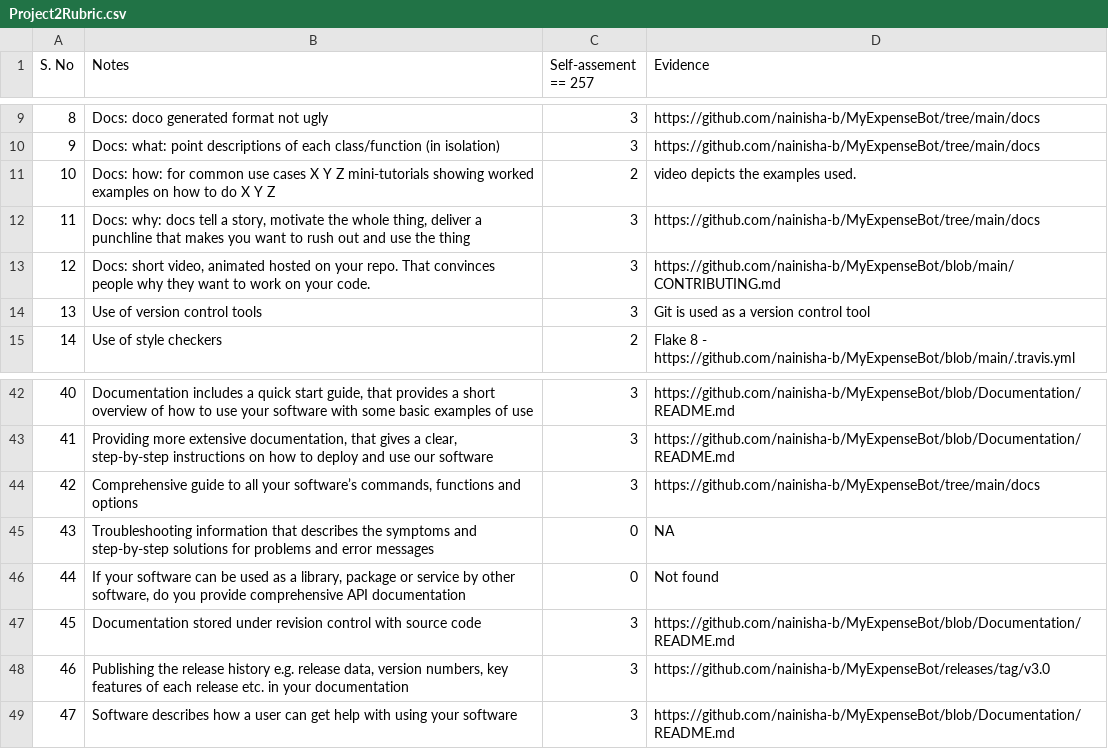
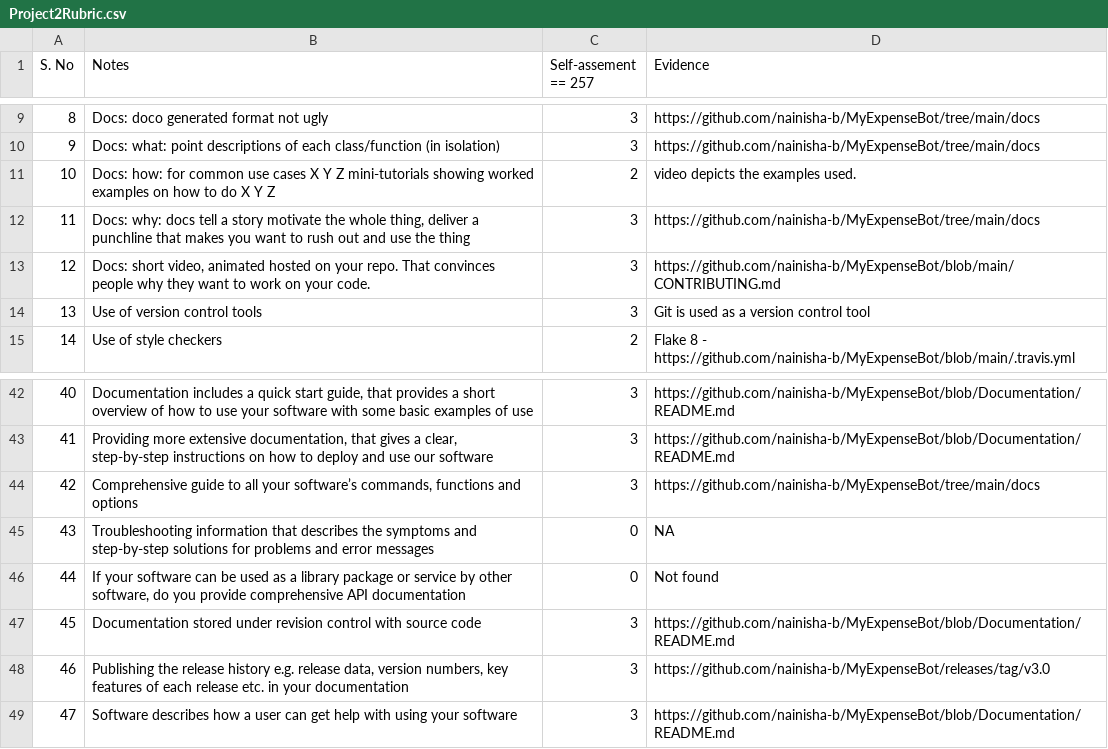
Before and after one commit to prithvish-doshi-17/MyDollarBot-BOTGo, a CSV file: proj2/Project2Rubric.csv, drawn as a sheet; only a part is shown, gaps mark what is left out.

Commit message:
Update Project2Rubric.csv

```diff
--- a/proj2/Project2Rubric.csv
+++ b/proj2/Project2Rubric.csv
@@ -11,3 +11,3 @@ S. No	Notes	Self-assement == 257	Evidence
 10	Docs: how: for common use cases X Y Z mini-tutorials showing worked examples on how to do X Y Z	2	video depicts the examples used.
-11	Docs: why: docs tell a story, motivate the whole thing, deliver a punchline that makes you want to rush out and use the thing	3	https://github.com/nainisha-b/MyExpenseBot/tree/main/docs
+11	Docs: why: docs tell a story motivate the whole thing, deliver a punchline that makes you want to rush out and use the thing	3	https://github.com/nainisha-b/MyExpenseBot/tree/main/docs
 12	Docs: short video, animated hosted on your repo. That convinces people why they want to work on your code.	3	https://github.com/nainisha-b/MyExpenseBot/blob/main/CONTRIBUTING.md
@@ -45,3 +45,3 @@ S. No	Notes	Self-assement == 257	Evidence
 43	Troubleshooting information that describes the symptoms and step-by-step solutions for problems and error messages	0	NA
-44	If your software can be used as a library, package or service by other software, do you provide comprehensive API documentation	0	Not found
+44	If your software can be used as a library package or service by other software, do you provide comprehensive API documentation	0	Not found
 45	Documentation stored under revision control with source code	3	https://github.com/nainisha-b/MyExpenseBot/blob/Documentation/README.md
```
